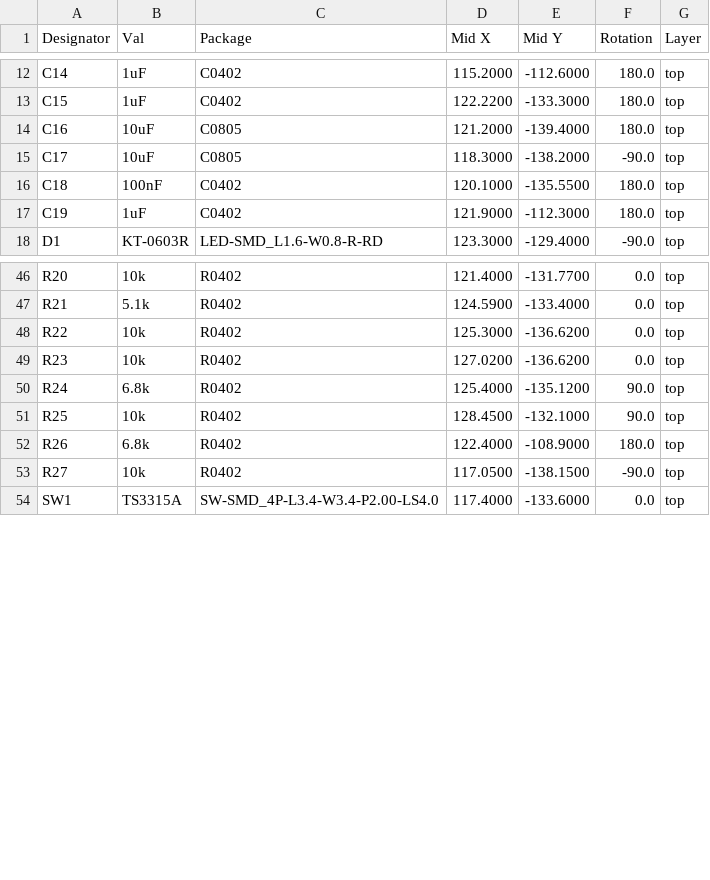
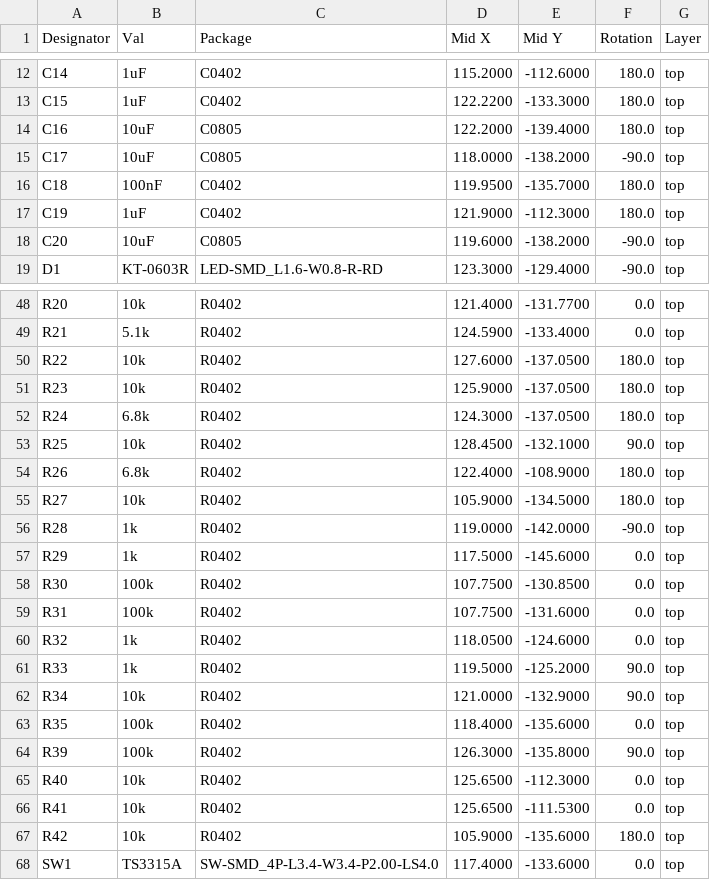
Before and after one commit to fcjr/restorekit, a CSV file: hardware/dongle-pro-v2-pd/mfg-jlcpcb/cpl.csv, drawn as a sheet; only a part is shown, gaps mark what is left out; the diff covers the shown part only.

```diff
--- a/hardware/dongle-pro-v2-pd/mfg-jlcpcb/cpl.csv
+++ b/hardware/dongle-pro-v2-pd/mfg-jlcpcb/cpl.csv
@@ -13,6 +13,7 @@ C14,1uF,C0402,115.2000,-112.6000,180.0,top
 C15,1uF,C0402,122.2200,-133.3000,180.0,top
-C16,10uF,C0805,121.2000,-139.4000,180.0,top
-C17,10uF,C0805,118.3000,-138.2000,-90.0,top
-C18,100nF,C0402,120.1000,-135.5500,180.0,top
+C16,10uF,C0805,122.2000,-139.4000,180.0,top
+C17,10uF,C0805,118.0000,-138.2000,-90.0,top
+C18,100nF,C0402,119.9500,-135.7000,180.0,top
 C19,1uF,C0402,121.9000,-112.3000,180.0,top
+C20,10uF,C0805,119.6000,-138.2000,-90.0,top
 D1,KT-0603R,LED-SMD_L1.6-W0.8-R-RD,123.3000,-129.4000,-90.0,top
@@ -47,8 +49,20 @@ R20,10k,R0402,121.4000,-131.7700,0.0,top
 R21,5.1k,R0402,124.5900,-133.4000,0.0,top
-R22,10k,R0402,125.3000,-136.6200,0.0,top
-R23,10k,R0402,127.0200,-136.6200,0.0,top
-R24,6.8k,R0402,125.4000,-135.1200,90.0,top
+R22,10k,R0402,127.6000,-137.0500,180.0,top
+R23,10k,R0402,125.9000,-137.0500,180.0,top
+R24,6.8k,R0402,124.3000,-137.0500,180.0,top
 R25,10k,R0402,128.4500,-132.1000,90.0,top
 R26,6.8k,R0402,122.4000,-108.9000,180.0,top
-R27,10k,R0402,117.0500,-138.1500,-90.0,top
+R27,10k,R0402,105.9000,-134.5000,180.0,top
+R28,1k,R0402,119.0000,-142.0000,-90.0,top
+R29,1k,R0402,117.5000,-145.6000,0.0,top
+R30,100k,R0402,107.7500,-130.8500,0.0,top
+R31,100k,R0402,107.7500,-131.6000,0.0,top
+R32,1k,R0402,118.0500,-124.6000,0.0,top
+R33,1k,R0402,119.5000,-125.2000,90.0,top
+R34,10k,R0402,121.0000,-132.9000,90.0,top
+R35,100k,R0402,118.4000,-135.6000,0.0,top
+R39,100k,R0402,126.3000,-135.8000,90.0,top
+R40,10k,R0402,125.6500,-112.3000,0.0,top
+R41,10k,R0402,125.6500,-111.5300,0.0,top
+R42,10k,R0402,105.9000,-135.6000,180.0,top
 SW1,TS3315A,SW-SMD_4P-L3.4-W3.4-P2.00-LS4.0,117.4000,-133.6000,0.0,top
```
Also changed, not shown: 1 added row elsewhere in this file, hardware/dongle-pro-v2-pd/mfg-jlcpcb/bom.csv, hardware/dongle-pro-v2-pd/panel/mfg-jlcpcb/bom.csv, 49 other files.
